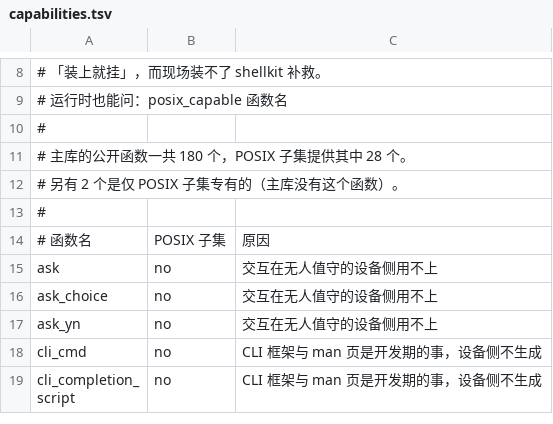
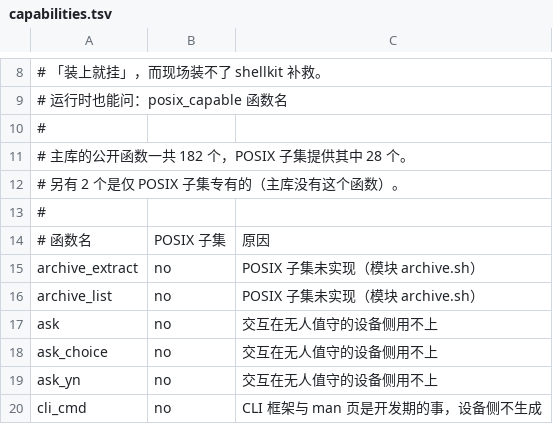
Before and after one commit to pigeonbox/p2p, a TSV file: third_party/shellkit/lib/posix/capabilities.tsv, drawn as a sheet; only a part is shown, gaps mark what is left out; the shorter side is filled out with more unchanged rows.

Commit message:
build(shellkit): 副本升到上游已发布的 v1.2.0（commit 238145a） (#66)
真相源（hub 的 vendor/shellkit）已升到上游**已发布**的 v1.2.0 ⇒ 本仓副本同步物化
（由 hub 的 `scripts/vendor-shellkit.sh sync --all` 物化，**不手抄**）。

逐文件对账（58 → 59 个文件）：
- 新增 `lib/core/archive.sh`（`archive_extract` / `archive_list`：安全解包原语）
- `lib/core/fs.sh`、`lib/core/config.sh`：新增 **SHELLKIT_DRY_RUN_FILES=1** 的
  「只演练不落盘」守卫（独立开关、**默认关** ⇒ 默认行为一个字节都不变）
- locale/* 重新生成、`lib/modules.txt`、`lib/posix/capabilities.tsv`、`VERSION`

校验：hub 侧 `scripts/check-shellkit-vendor.sh` 判定「本仓副本与真相源一致
（59 个文件）」，零漂移。

⚠️ `lib/posix/shellkit-posix.sh` **逐字节未变** ⇒ 设备侧（busybox ash）用的
那份 POSIX 子集不受影响，无需重新分发。

```diff
--- a/third_party/shellkit/lib/posix/capabilities.tsv
+++ b/third_party/shellkit/lib/posix/capabilities.tsv
@@ -10,3 +10,3 @@
 #
-# 主库的公开函数一共 180 个，POSIX 子集提供其中 28 个。
+# 主库的公开函数一共 182 个，POSIX 子集提供其中 28 个。
 # 另有 2 个是仅 POSIX 子集专有的（主库没有这个函数）。
@@ -14,2 +14,4 @@
 # 函数名	POSIX 子集	原因
+archive_extract	no	POSIX 子集未实现（模块 archive.sh）
+archive_list	no	POSIX 子集未实现（模块 archive.sh）
 ask	no	交互在无人值守的设备侧用不上
```
Also changed, not shown: 15 other files.
